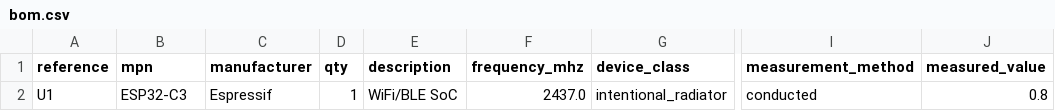
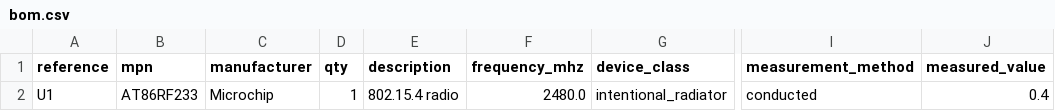
Before and after one commit to spriyads-vault/crado-live-fire-test, a CSV file: hw/bom.csv, drawn as a sheet; only a part is shown, gaps mark what is left out; the diff names each change by its address in the sheet, - before the commit and + after, or states it on an @@ line.

Commit message:
AT86RF233 at 0.4 W

```diff
--- a/hw/bom.csv
+++ b/hw/bom.csv
-B2 (mpn): ESP32-C3
+B2 (mpn): AT86RF233
-C2 (manufacturer): Espressif
+C2 (manufacturer): Microchip
-E2 (description): WiFi/BLE SoC
+E2 (description): 802.15.4 radio
-F2 (frequency_mhz): 2437.0
+F2 (frequency_mhz): 2480.0
-J2 (measured_value): 0.8
+J2 (measured_value): 0.4
```
